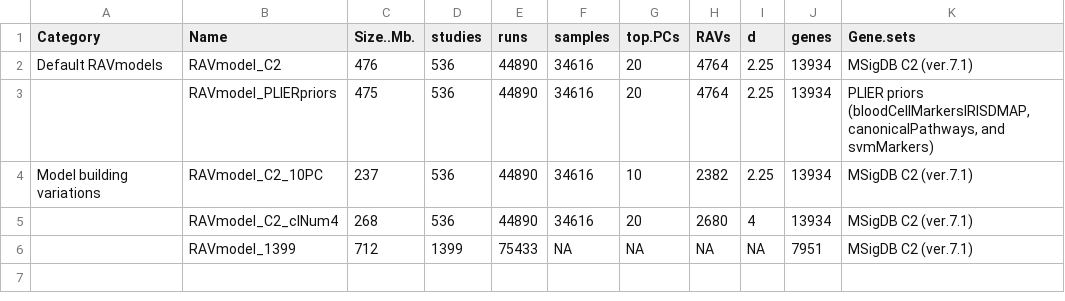
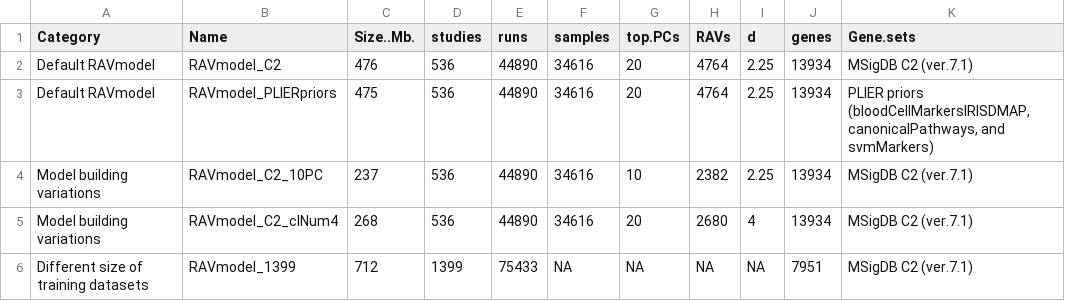
Before and after one commit to shbrief/GenomicSuperSignaturePaper, a CSV file: inst/extdata/SupTable3_RAVmodels.csv, drawn as a sheet.

Commit message:
minor update on sup.table3

```diff
--- a/inst/extdata/SupTable3_RAVmodels.csv
+++ b/inst/extdata/SupTable3_RAVmodels.csv
@@ -1,6 +1,6 @@
 "Category","Name","Size..Mb.","studies","runs","samples","top.PCs","RAVs","d","genes","Gene.sets"
-"Default RAVmodels","RAVmodel_C2",476,536,44890,34616,20,4764,2.25,13934,"MSigDB C2 (ver.7.1)"
-"","RAVmodel_PLIERpriors",475,536,44890,34616,20,4764,2.25,13934,"PLIER priors (bloodCellMarkersIRISDMAP, canonicalPathways, and svmMarkers)"
+"Default RAVmodel","RAVmodel_C2",476,536,44890,34616,20,4764,2.25,13934,"MSigDB C2 (ver.7.1)"
+"Default RAVmodel","RAVmodel_PLIERpriors",475,536,44890,34616,20,4764,2.25,13934,"PLIER priors (bloodCellMarkersIRISDMAP, canonicalPathways, and svmMarkers)"
 "Model building variations","RAVmodel_C2_10PC",237,536,44890,34616,10,2382,2.25,13934,"MSigDB C2 (ver.7.1)"
-"","RAVmodel_C2_clNum4",268,536,44890,34616,20,2680,4,13934,"MSigDB C2 (ver.7.1)"
-"","RAVmodel_1399",712,1399,75433,NA,NA,NA,NA,7951,"MSigDB C2 (ver.7.1)"
+"Model building variations","RAVmodel_C2_clNum4",268,536,44890,34616,20,2680,4,13934,"MSigDB C2 (ver.7.1)"
+"Different size of training datasets","RAVmodel_1399",712,1399,75433,NA,NA,NA,NA,7951,"MSigDB C2 (ver.7.1)"
```
